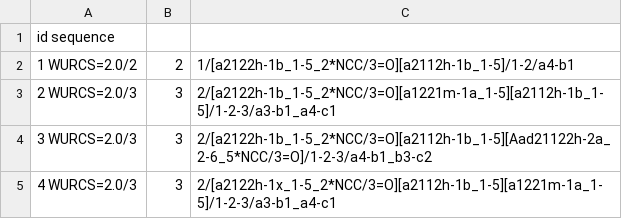
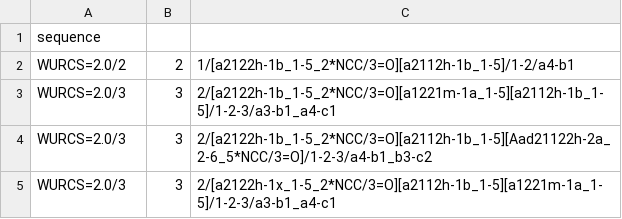
Before and after one commit to glytoucan/databaseSync, a TSV file: sample-wurcs.tsv, drawn as a sheet.

```diff
--- a/sample-wurcs.tsv
+++ b/sample-wurcs.tsv
@@ -1,5 +1,5 @@
-id	sequence
-1	WURCS=2.0/2,2,1/[a2122h-1b_1-5_2*NCC/3=O][a2112h-1b_1-5]/1-2/a4-b1
-2	WURCS=2.0/3,3,2/[a2122h-1b_1-5_2*NCC/3=O][a1221m-1a_1-5][a2112h-1b_1-5]/1-2-3/a3-b1_a4-c1
-3	WURCS=2.0/3,3,2/[a2122h-1b_1-5_2*NCC/3=O][a2112h-1b_1-5][Aad21122h-2a_2-6_5*NCC/3=O]/1-2-3/a4-b1_b3-c2
-4	WURCS=2.0/3,3,2/[a2122h-1x_1-5_2*NCC/3=O][a2112h-1b_1-5][a1221m-1a_1-5]/1-2-3/a3-b1_a4-c1
+sequence
+WURCS=2.0/2,2,1/[a2122h-1b_1-5_2*NCC/3=O][a2112h-1b_1-5]/1-2/a4-b1
+WURCS=2.0/3,3,2/[a2122h-1b_1-5_2*NCC/3=O][a1221m-1a_1-5][a2112h-1b_1-5]/1-2-3/a3-b1_a4-c1
+WURCS=2.0/3,3,2/[a2122h-1b_1-5_2*NCC/3=O][a2112h-1b_1-5][Aad21122h-2a_2-6_5*NCC/3=O]/1-2-3/a4-b1_b3-c2
+WURCS=2.0/3,3,2/[a2122h-1x_1-5_2*NCC/3=O][a2112h-1b_1-5][a1221m-1a_1-5]/1-2-3/a3-b1_a4-c1
```
Also changed, not shown: sample-wurcs.csv, 3 other files.
